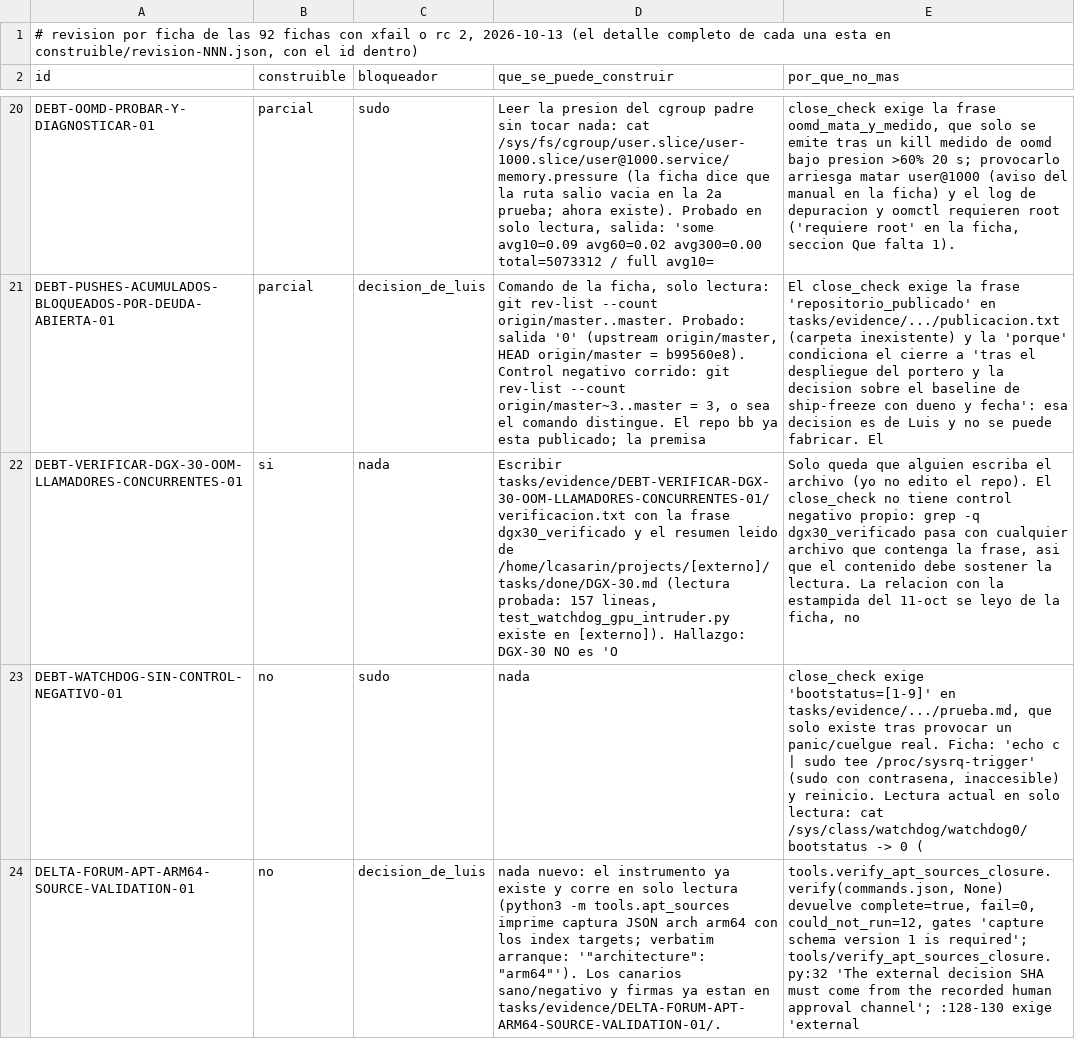
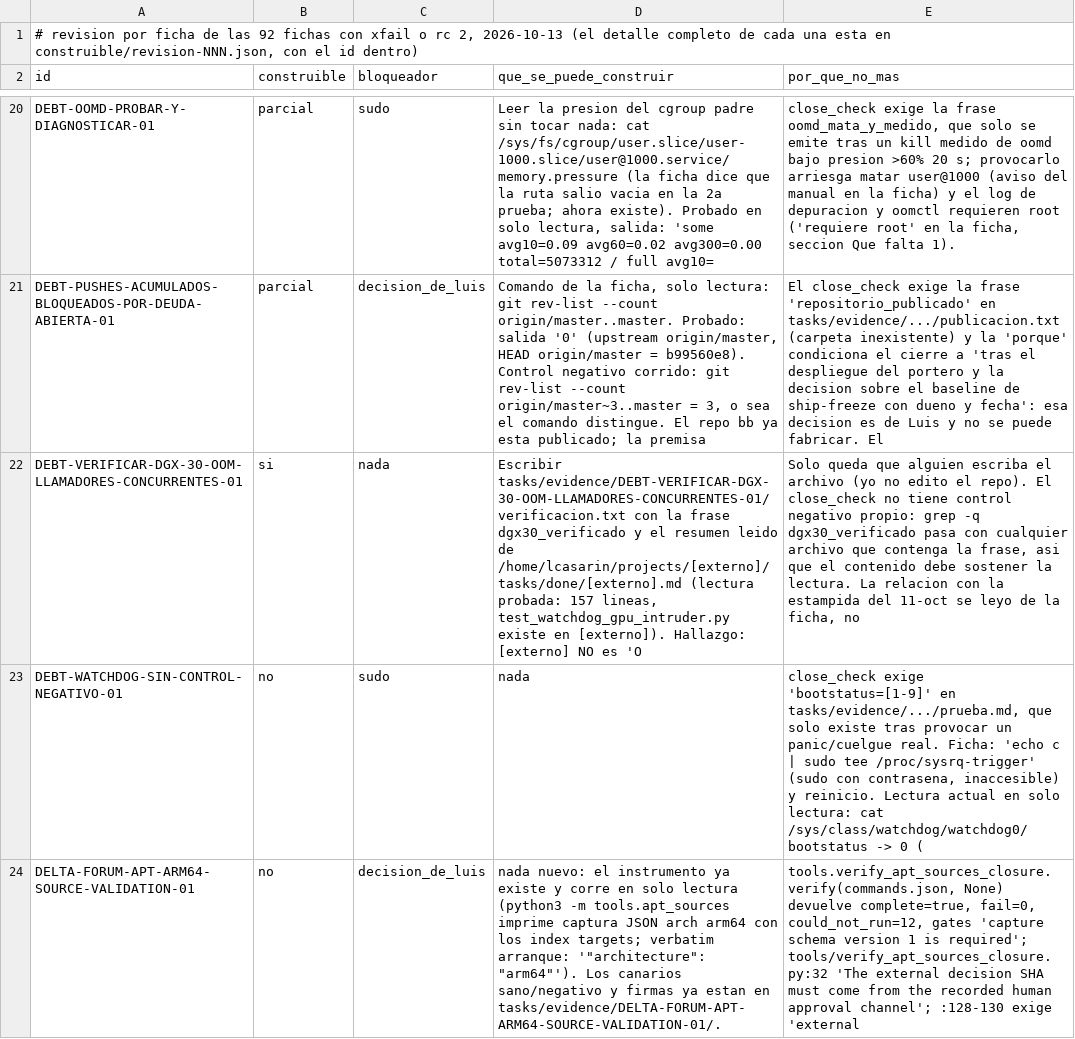
Before and after one commit to lcasarin-maker/blackbox, a TSV file: tasks/evidence/DEUDA-ABIERTA-CLASIFICACION-20261013/construible.tsv, drawn as a sheet; only a part is shown, gaps mark what is left out; the diff names each change by its address in the sheet, - before the commit and + after, or states it on an @@ line.

```diff
--- a/tasks/evidence/DEUDA-ABIERTA-CLASIFICACION-20261013/construible.tsv
+++ b/tasks/evidence/DEUDA-ABIERTA-CLASIFICACION-20261013/construible.tsv
-D22 (que_se_puede_construir): …leido de /home/lcasarin/projects/[externo]/tasks/done/DGX-30.md (lectura probada: 157 lineas, test_watchdog_gpu_intruder.py existe en [externo]). Hallazgo: DGX-30 NO es…
+D22 (que_se_puede_construir): …leido de /home/lcasarin/projects/[externo]/tasks/done/[externo].md (lectura probada: 157 lineas, test_watchdog_gpu_intruder.py existe en [externo]). Hallazgo: [externo] NO es…
```
Also changed, not shown: 44 other files.
